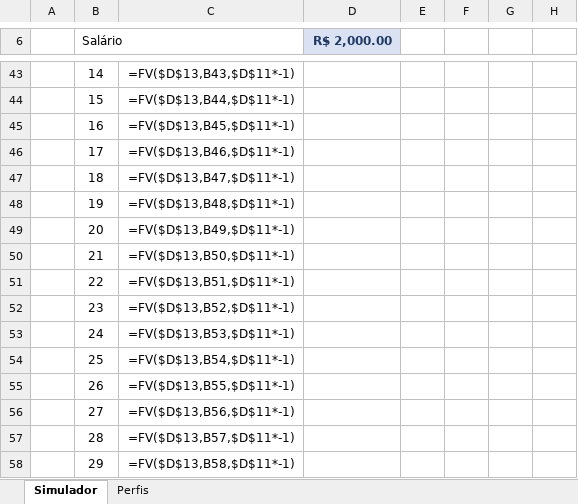
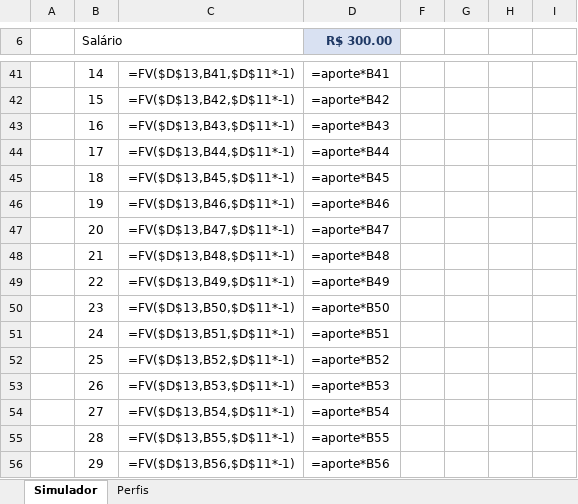
Before and after one commit to KelvinOliveiraCode/excel-para-investimentos, an Excel workbook: Simulador_FII.xlsx, sheet Simulador, drawn as a sheet; only a part is shown, gaps mark what is left out; values as stored, in another font and other column widths than the file's, no borders; formulas without a stored value are shown as written; charts and pictures not drawn; addresses are those after the commit; the diff covers the shown part only; the diff names each change by its address in the sheet, - before the commit and + after, or states it on an @@ line.

```diff
--- a/Simulador_FII.xlsx (sheet Simulador)
+++ b/Simulador_FII.xlsx (sheet Simulador)
-D6: R$ 2,000.00
+D6: R$ 300.00
-C41: =FV($D$13,B43,$D$11*-1)
+C41: =FV($D$13,B41,$D$11*-1)
-D41 (R$ 300.00): (empty)
+D41 (R$ 300.00): =aporte*B41
-C42: =FV($D$13,B44,$D$11*-1)
+C42: =FV($D$13,B42,$D$11*-1)
-D42 (R$ 300.00): (empty)
+D42 (R$ 300.00): =aporte*B42
-C43: =FV($D$13,B45,$D$11*-1)
+C43: =FV($D$13,B43,$D$11*-1)
-D43 (R$ 300.00): (empty)
+D43 (R$ 300.00): =aporte*B43
-C44: =FV($D$13,B46,$D$11*-1)
+C44: =FV($D$13,B44,$D$11*-1)
-D44 (R$ 300.00): (empty)
+D44 (R$ 300.00): =aporte*B44
-C45: =FV($D$13,B47,$D$11*-1)
+C45: =FV($D$13,B45,$D$11*-1)
-D45 (R$ 300.00): (empty)
+D45 (R$ 300.00): =aporte*B45
-C46: =FV($D$13,B48,$D$11*-1)
+C46: =FV($D$13,B46,$D$11*-1)
-D46 (R$ 300.00): (empty)
+D46 (R$ 300.00): =aporte*B46
-C47: =FV($D$13,B49,$D$11*-1)
+C47: =FV($D$13,B47,$D$11*-1)
-D47 (R$ 300.00): (empty)
+D47 (R$ 300.00): =aporte*B47
-C48: =FV($D$13,B50,$D$11*-1)
+C48: =FV($D$13,B48,$D$11*-1)
-D48 (R$ 300.00): (empty)
+D48 (R$ 300.00): =aporte*B48
-C49: =FV($D$13,B51,$D$11*-1)
+C49: =FV($D$13,B49,$D$11*-1)
-D49 (R$ 300.00): (empty)
+D49 (R$ 300.00): =aporte*B49
-C50: =FV($D$13,B52,$D$11*-1)
+C50: =FV($D$13,B50,$D$11*-1)
-D50 (R$ 300.00): (empty)
+D50 (R$ 300.00): =aporte*B50
-C51: =FV($D$13,B53,$D$11*-1)
+C51: =FV($D$13,B51,$D$11*-1)
-D51 (R$ 300.00): (empty)
+D51 (R$ 300.00): =aporte*B51
-C52: =FV($D$13,B54,$D$11*-1)
+C52: =FV($D$13,B52,$D$11*-1)
-D52 (R$ 300.00): (empty)
+D52 (R$ 300.00): =aporte*B52
-C53: =FV($D$13,B55,$D$11*-1)
+C53: =FV($D$13,B53,$D$11*-1)
-D53 (R$ 300.00): (empty)
+D53 (R$ 300.00): =aporte*B53
-C54: =FV($D$13,B56,$D$11*-1)
+C54: =FV($D$13,B54,$D$11*-1)
-D54 (R$ 300.00): (empty)
+D54 (R$ 300.00): =aporte*B54
-C55: =FV($D$13,B57,$D$11*-1)
+C55: =FV($D$13,B55,$D$11*-1)
-D55 (R$ 300.00): (empty)
+D55 (R$ 300.00): =aporte*B55
-C56: =FV($D$13,B58,$D$11*-1)
+C56: =FV($D$13,B56,$D$11*-1)
-D56 (R$ 300.00): (empty)
+D56 (R$ 300.00): =aporte*B56
```
Also changed, not shown: 16 removed rows, 117 edited cells, cell formats and merged cells elsewhere in this sheet, sheet Perfis, hidden cells, charts or pictures, 2 other files.
